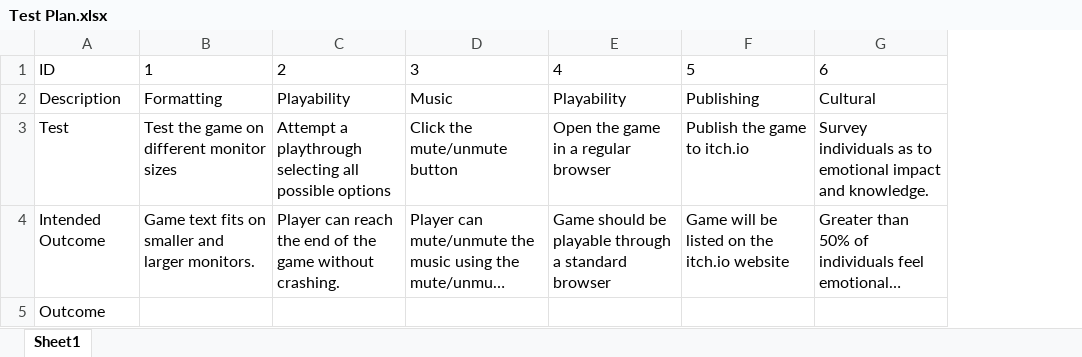
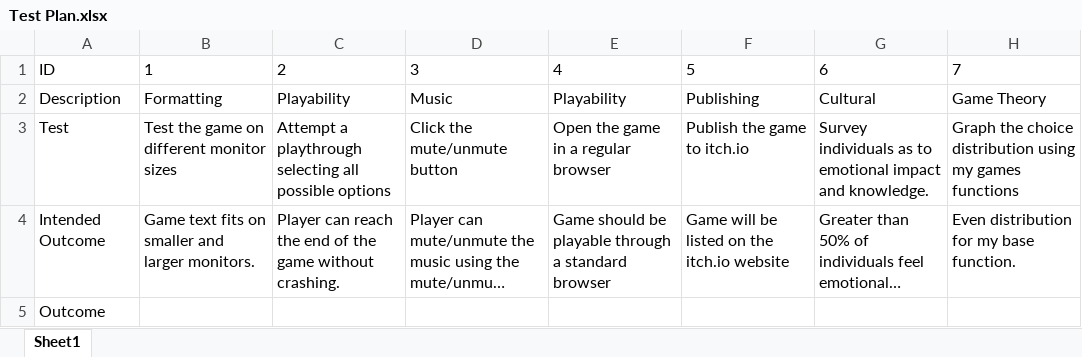
Before and after one commit to adamrt918/CSU-Senior-Project, an Excel workbook: docs/Test Plan.xlsx, sheet Sheet1, drawn as a sheet; long unchanged cells end in …; values as stored, in another font and other column widths than the file's, no borders; the diff names each change by its address in the sheet, - before the commit and + after, or states it on an @@ line.

Commit message:
test plan

```diff
--- a/docs/Test Plan.xlsx (sheet Sheet1)
+++ b/docs/Test Plan.xlsx (sheet Sheet1)
+column H, rows 1-4: 7 | Game Theory | Graph the choice distribution using my games functions | Even distribution for my base function.
```
